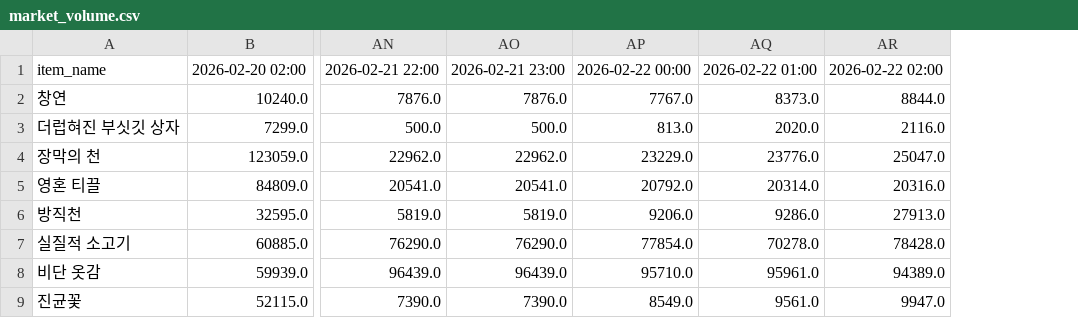
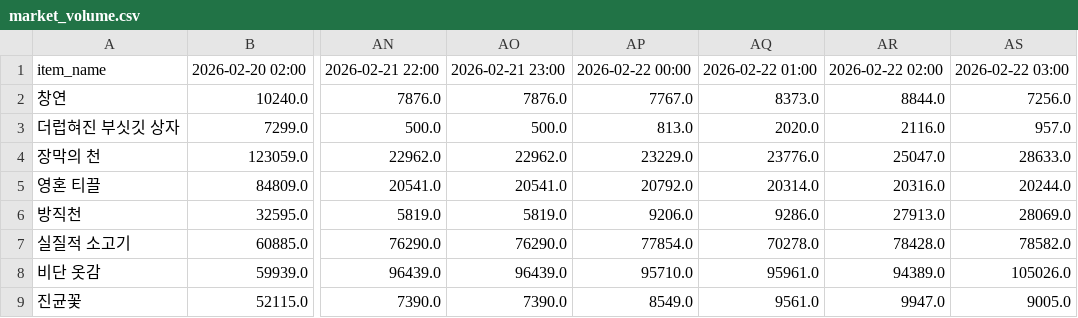
Before and after one commit to icedo724/wowauction, a CSV file: data/market_volume.csv, drawn as a sheet; only a part is shown, gaps mark what is left out; the diff names each change by its address in the sheet, - before the commit and + after, or states it on an @@ line.

Commit message:
Update market price and volume

```diff
--- a/data/market_volume.csv
+++ b/data/market_volume.csv
+column AS, rows 1-9: 2026-02-22 03:00 | 7256.0 | 957.0 | 28633.0 | 20244.0 | 28069.0 | 78582.0 | 105026.0 | 9005.0
```
Also changed, not shown: data/market_history.csv.
